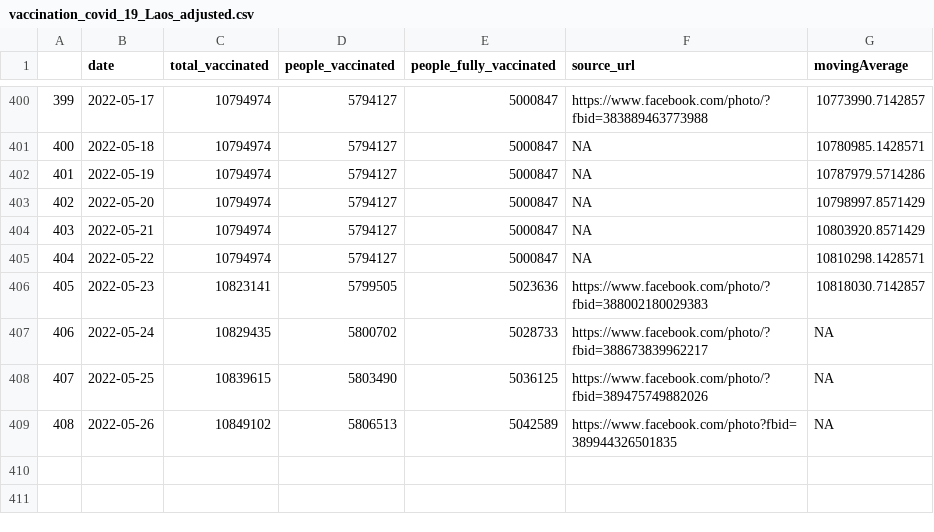
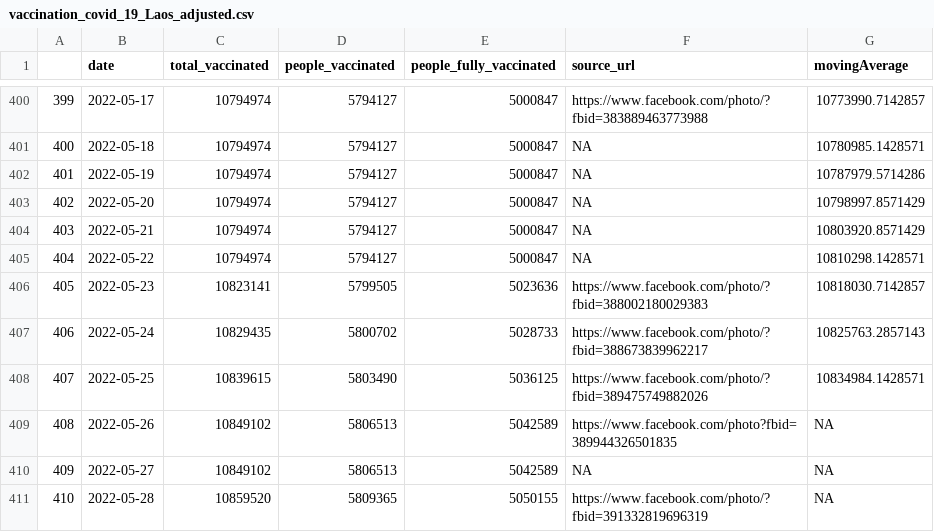
Before and after one commit to douangtavanh/covid-19-data-laos, a CSV file: data/vaccination_covid_19_Laos_adjusted.csv, drawn as a sheet; only a part is shown, gaps mark what is left out.

Commit message:
update data

```diff
--- a/data/vaccination_covid_19_Laos_adjusted.csv
+++ b/data/vaccination_covid_19_Laos_adjusted.csv
@@ -406,4 +406,6 @@
 "405",2022-05-23,10823141,5799505,5023636,"https://www.facebook.com/photo/?fbid=388002180029383",10818030.7142857
-"406",2022-05-24,10829435,5800702,5028733,"https://www.facebook.com/photo/?fbid=388673839962217",NA
-"407",2022-05-25,10839615,5803490,5036125,"https://www.facebook.com/photo/?fbid=389475749882026",NA
+"406",2022-05-24,10829435,5800702,5028733,"https://www.facebook.com/photo/?fbid=388673839962217",10825763.2857143
+"407",2022-05-25,10839615,5803490,5036125,"https://www.facebook.com/photo/?fbid=389475749882026",10834984.1428571
 "408",2022-05-26,10849102,5806513,5042589,"https://www.facebook.com/photo?fbid=389944326501835",NA
+"409",2022-05-27,10849102,5806513,5042589,"NA",NA
+"410",2022-05-28,10859520,5809365,5050155,"https://www.facebook.com/photo/?fbid=391332819696319",NA
```
Also changed, not shown: data/vaccination_covid_19_Laos.csv, data/vaccination_covid_19_Laos_adjusted_diff.csv, 1 other file.
